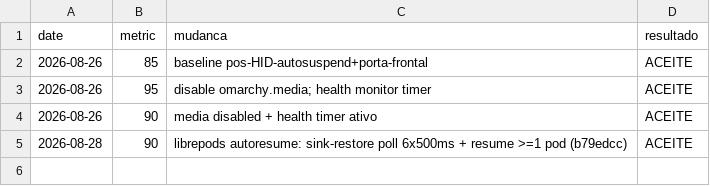
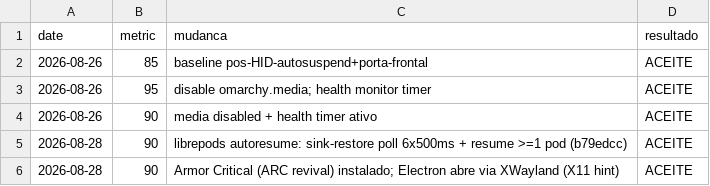
Before and after one commit to aamsilva/omarchy-config, a TSV file: system-experiments/results.tsv, drawn as a sheet.

Commit message:
memorizar: Armor Critical (ARC) instalado - Electron via XWayland wrapper

```diff
--- a/system-experiments/results.tsv
+++ b/system-experiments/results.tsv
@@ -5 +5,2 @@ date	metric	mudanca	resultado
 2026-08-28	90	librepods autoresume: sink-restore poll 6x500ms + resume >=1 pod (b79edcc)	ACEITE
+2026-08-28	90	Armor Critical (ARC revival) instalado; Electron abre via XWayland (X11 hint) 	 ACEITE
```
Also changed, not shown: 1 other file.
